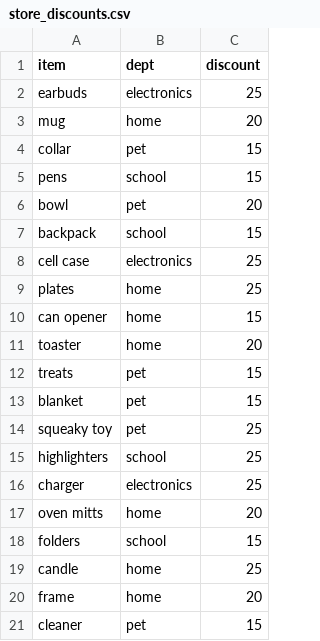
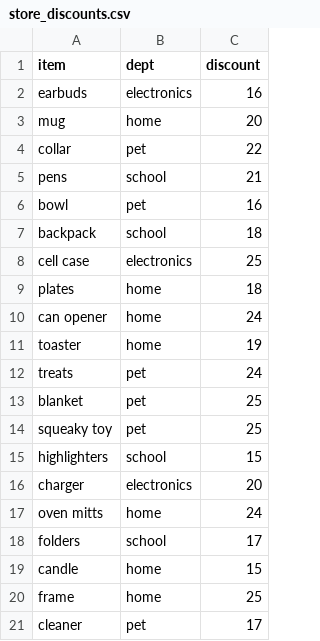
Before and after one commit to Thinkful-Ed/data-science-lectures, a CSV file: store_discounts.csv, drawn as a sheet.

Commit message:
Add files via upload

```diff
--- a/store_discounts.csv
+++ b/store_discounts.csv
@@ -1,21 +1,21 @@
 item,dept,discount
-earbuds,electronics,25
+earbuds,electronics,16
 mug,home,20
-collar,pet,15
-pens,school,15
-bowl,pet,20
-backpack,school,15
+collar,pet,22
+pens,school,21
+bowl,pet,16
+backpack,school,18
 cell case,electronics,25
-plates,home,25
-can opener,home,15
-toaster,home,20
-treats,pet,15
-blanket,pet,15
+plates,home,18
+can opener,home,24
+toaster,home,19
+treats,pet,24
+blanket,pet,25
 squeaky toy,pet,25
-highlighters,school,25
-charger,electronics,25
-oven mitts,home,20
-folders,school,15
-candle,home,25
-frame,home,20
-cleaner,pet,15
+highlighters,school,15
+charger,electronics,20
+oven mitts,home,24
+folders,school,17
+candle,home,15
+frame,home,25
+cleaner,pet,17
```
